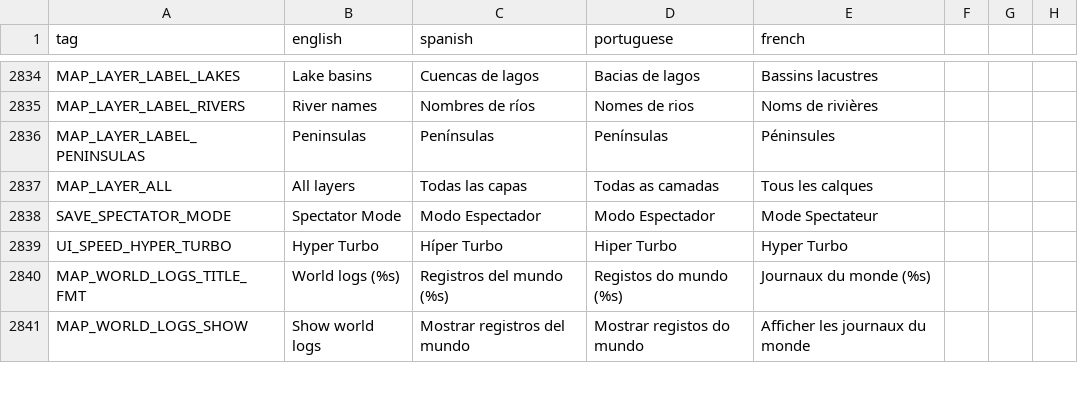
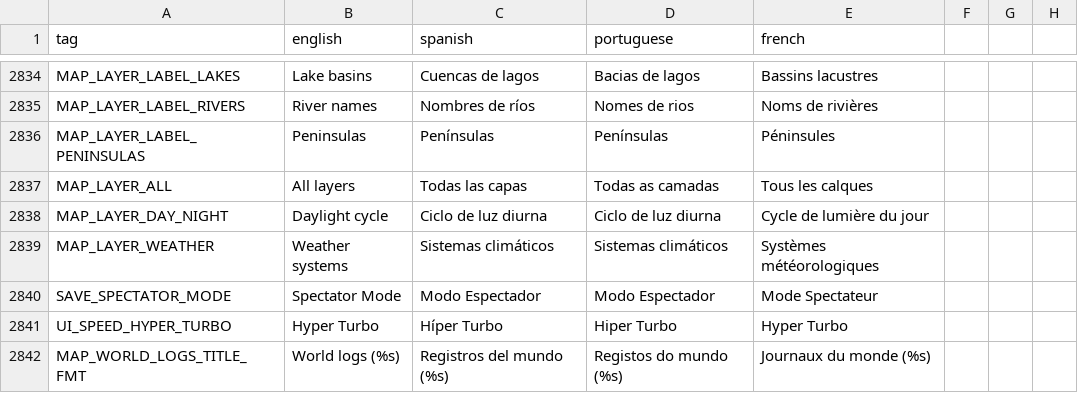
Before and after one commit to Grimidk/FormicEmpire, a CSV file: src/main/resources/texts/translation_sheet.csv, drawn as a sheet; only a part is shown, gaps mark what is left out; the shorter side is filled out with more unchanged rows; the diff names each change by its address in the sheet, - before the commit and + after, or states it on an @@ line.

```diff
--- a/src/main/resources/texts/translation_sheet.csv
+++ b/src/main/resources/texts/translation_sheet.csv
+row 2838: MAP_LAYER_DAY_NIGHT | Daylight cycle | Ciclo de luz diurna | Ciclo de luz diurna | Cycle de lumière du jour
+row 2839: MAP_LAYER_WEATHER | Weather systems | Sistemas climáticos | Sistemas climáticos | Systèmes météorologiques
```
Also changed, not shown: 15 other files.
